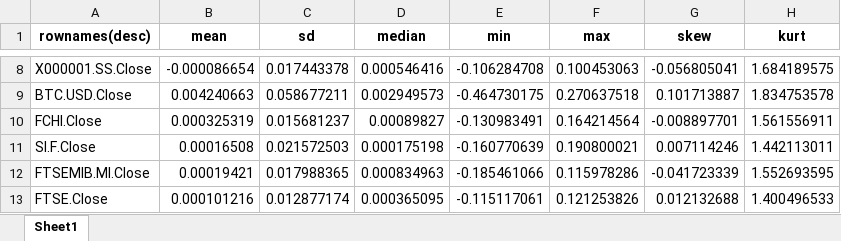
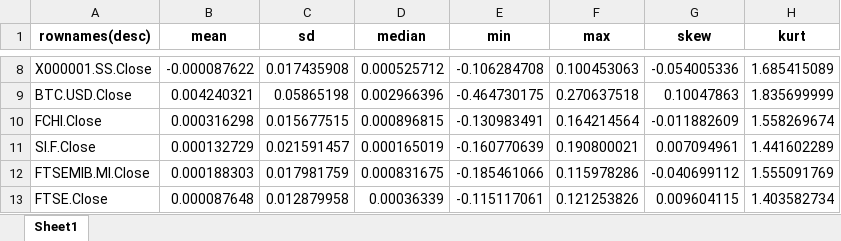
Before and after one commit to Foha2001/ukrainn-war, an Excel workbook: descstatistics.xlsx, sheet Sheet1, drawn as a sheet; only a part is shown, gaps mark what is left out; values as stored, in another font and other column widths than the file's, no borders; the diff covers the shown part only; the diff names each change by its address in the sheet, - before the commit and + after, or states it on an @@ line.

```diff
--- a/descstatistics.xlsx (sheet Sheet1)
+++ b/descstatistics.xlsx (sheet Sheet1)
-B8 (mean): -0.000086654
+B8 (mean): -0.000087622
-C8 (sd): 0.017443378
+C8 (sd): 0.017435908
-D8 (median): 0.000546416
+D8 (median): 0.000525712
-G8 (skew): -0.056805041
+G8 (skew): -0.054005336
-H8 (kurt): 1.684189575
+H8 (kurt): 1.685415089
-B9 (mean): 0.004240663
+B9 (mean): 0.004240321
-C9 (sd): 0.058677211
+C9 (sd): 0.05865198
-D9 (median): 0.002949573
+D9 (median): 0.002966396
-G9 (skew): 0.101713887
+G9 (skew): 0.10047863
-H9 (kurt): 1.834753578
+H9 (kurt): 1.835699999
-B10 (mean): 0.000325319
+B10 (mean): 0.000316298
-C10 (sd): 0.015681237
+C10 (sd): 0.015677515
-D10 (median): 0.00089827
+D10 (median): 0.000896815
-G10 (skew): -0.008897701
+G10 (skew): -0.011882609
-H10 (kurt): 1.561556911
+H10 (kurt): 1.558269674
-B11 (mean): 0.00016508
+B11 (mean): 0.000132729
-C11 (sd): 0.021572503
+C11 (sd): 0.021591457
-D11 (median): 0.000175198
+D11 (median): 0.000165019
-G11 (skew): 0.007114246
+G11 (skew): 0.007094961
-H11 (kurt): 1.442113011
+H11 (kurt): 1.441602289
-B12 (mean): 0.00019421
+B12 (mean): 0.000188303
-C12 (sd): 0.017988365
+C12 (sd): 0.017981759
-D12 (median): 0.000834963
+D12 (median): 0.000831675
-G12 (skew): -0.041723339
+G12 (skew): -0.040699112
-H12 (kurt): 1.552693595
+H12 (kurt): 1.555091769
-B13 (mean): 0.000101216
+B13 (mean): 0.000087648
-C13 (sd): 0.012877174
+C13 (sd): 0.012879958
-D13 (median): 0.000365095
+D13 (median): 0.00036339
-G13 (skew): 0.012132688
+G13 (skew): 0.009604115
-H13 (kurt): 1.400496533
+H13 (kurt): 1.403582734
```
Also changed, not shown: 89 edited cells elsewhere in this sheet, return.xlsx, 1 other file.
